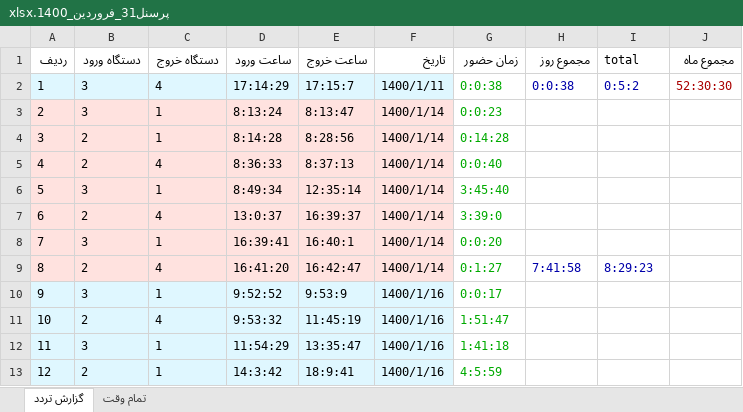
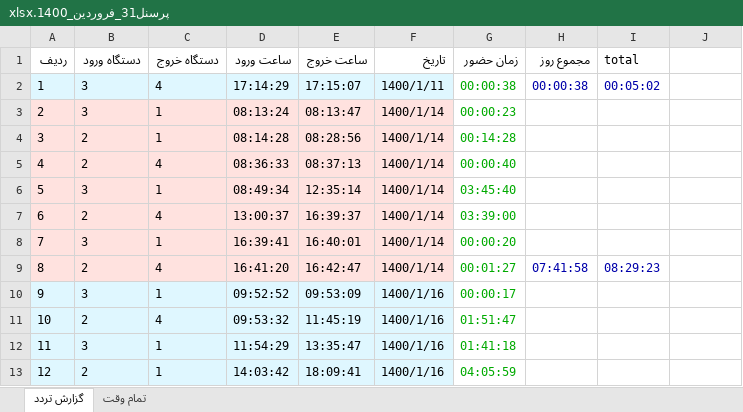
Before and after one commit to fdmxfarhan/sibche-commute, an Excel workbook: public/output/personel-31/پرسنل31_فروردین_1400.xlsx, sheet گزارش تردد, drawn as a sheet; only a part is shown; values as stored, in another font and other column widths than the file's, no borders; the diff covers the shown part only; the diff names each change by its address in the sheet, - before the commit and + after, or states it on an @@ line.

```diff
--- a/public/output/personel-31/پرسنل31_فروردین_1400.xlsx (sheet گزارش تردد)
+++ b/public/output/personel-31/پرسنل31_فروردین_1400.xlsx (sheet گزارش تردد)
-J1: مجموع ماه
+J1: (empty)
-E2 (ساعت خروج): 17:15:7
+E2 (ساعت خروج): 17:15:07
-G2 (زمان حضور): 0:0:38
+G2 (زمان حضور): 00:00:38
-H2 (مجموع روز): 0:0:38
+H2 (مجموع روز): 00:00:38
-I2 (total): 0:5:2
+I2 (total): 00:05:02
-J2: 52:30:30
+J2: (empty)
-D3 (ساعت ورود): 8:13:24
+D3 (ساعت ورود): 08:13:24
-E3 (ساعت خروج): 8:13:47
+E3 (ساعت خروج): 08:13:47
-G3 (زمان حضور): 0:0:23
+G3 (زمان حضور): 00:00:23
-D4 (ساعت ورود): 8:14:28
+D4 (ساعت ورود): 08:14:28
-E4 (ساعت خروج): 8:28:56
+E4 (ساعت خروج): 08:28:56
-G4 (زمان حضور): 0:14:28
+G4 (زمان حضور): 00:14:28
-D5 (ساعت ورود): 8:36:33
+D5 (ساعت ورود): 08:36:33
-E5 (ساعت خروج): 8:37:13
+E5 (ساعت خروج): 08:37:13
-G5 (زمان حضور): 0:0:40
+G5 (زمان حضور): 00:00:40
-D6 (ساعت ورود): 8:49:34
+D6 (ساعت ورود): 08:49:34
-G6 (زمان حضور): 3:45:40
+G6 (زمان حضور): 03:45:40
-D7 (ساعت ورود): 13:0:37
+D7 (ساعت ورود): 13:00:37
-G7 (زمان حضور): 3:39:0
+G7 (زمان حضور): 03:39:00
-E8 (ساعت خروج): 16:40:1
+E8 (ساعت خروج): 16:40:01
-G8 (زمان حضور): 0:0:20
+G8 (زمان حضور): 00:00:20
-G9 (زمان حضور): 0:1:27
+G9 (زمان حضور): 00:01:27
-H9 (مجموع روز): 7:41:58
+H9 (مجموع روز): 07:41:58
-I9 (total): 8:29:23
+I9 (total): 08:29:23
-D10 (ساعت ورود): 9:52:52
+D10 (ساعت ورود): 09:52:52
-E10 (ساعت خروج): 9:53:9
+E10 (ساعت خروج): 09:53:09
-G10 (زمان حضور): 0:0:17
+G10 (زمان حضور): 00:00:17
-D11 (ساعت ورود): 9:53:32
+D11 (ساعت ورود): 09:53:32
-G11 (زمان حضور): 1:51:47
+G11 (زمان حضور): 01:51:47
-G12 (زمان حضور): 1:41:18
+G12 (زمان حضور): 01:41:18
-D13 (ساعت ورود): 14:3:42
+D13 (ساعت ورود): 14:03:42
-E13 (ساعت خروج): 18:9:41
+E13 (ساعت خروج): 18:09:41
-G13 (زمان حضور): 4:5:59
+G13 (زمان حضور): 04:05:59
```
Also changed, not shown: 2 added rows and 74 edited cells elsewhere in this sheet, sheet تمام وقت, public/output/personel-31/پرسنل31_آبان_1400.xlsx, public/output/personel-31/پرسنل31_آذر_1400.xlsx, 37 other files.
